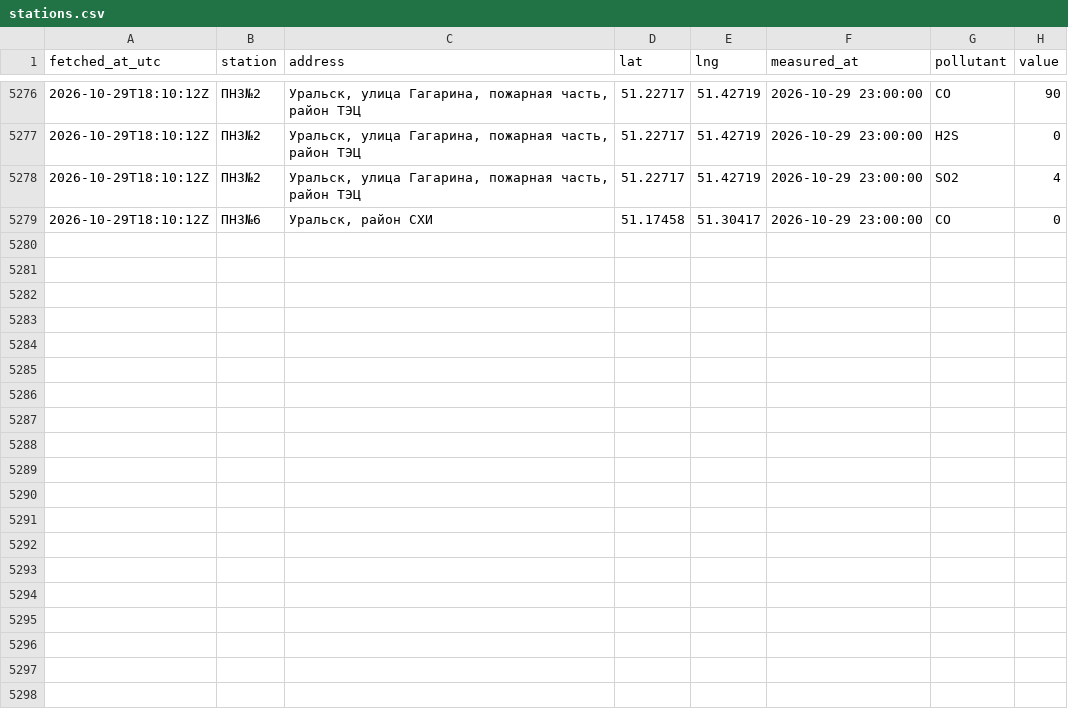
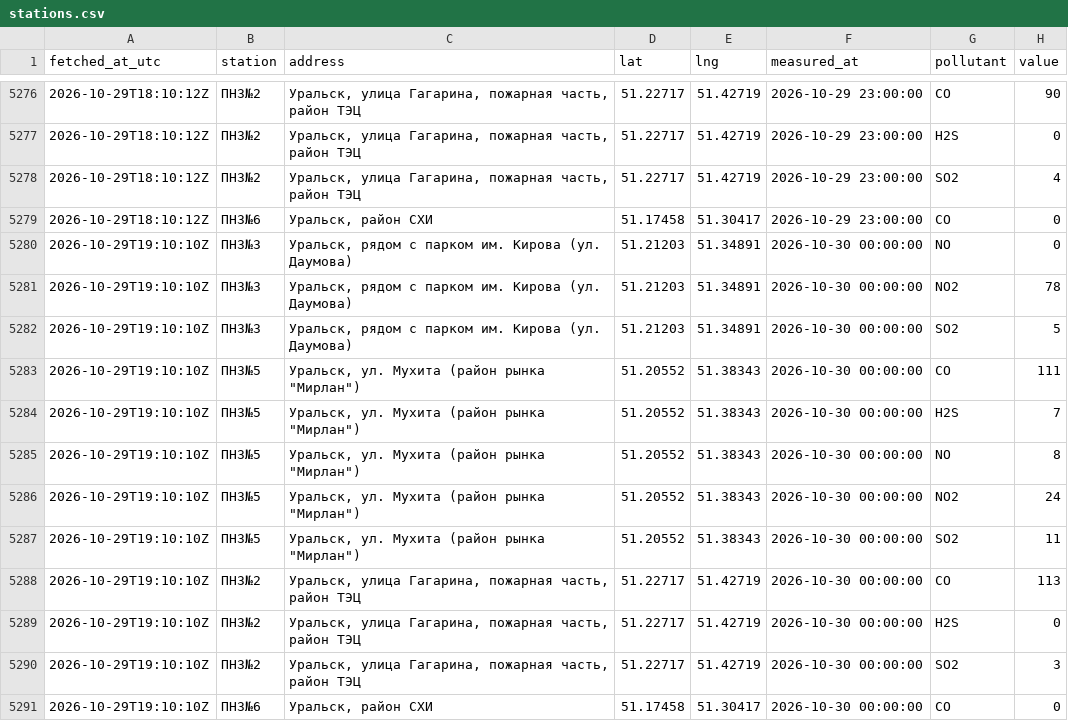
Before and after one commit to SanDav2011/atyrau-air, a CSV file: data/oral/stations.csv, drawn as a sheet; only a part is shown, gaps mark what is left out; the diff names each change by its address in the sheet, - before the commit and + after, or states it on an @@ line.

```diff
--- a/data/oral/stations.csv
+++ b/data/oral/stations.csv
+row 5280: 2026-10-29T19:10:10Z | ПНЗ№3 | Уральск, рядом с парком им. Кирова (ул. Даумова) | 51.21203 | 51.34891 | 2026-10-30 00:00:00 | NO | 0
+row 5281: 2026-10-29T19:10:10Z | ПНЗ№3 | Уральск, рядом с парком им. Кирова (ул. Даумова) | 51.21203 | 51.34891 | 2026-10-30 00:00:00 | NO2 | 78
+row 5282: 2026-10-29T19:10:10Z | ПНЗ№3 | Уральск, рядом с парком им. Кирова (ул. Даумова) | 51.21203 | 51.34891 | 2026-10-30 00:00:00 | SO2 | 5
+row 5283: 2026-10-29T19:10:10Z | ПНЗ№5 | Уральск, ул. Мухита (район рынка "Мирлан") | 51.20552 | 51.38343 | 2026-10-30 00:00:00 | CO | 111
+row 5284: 2026-10-29T19:10:10Z | ПНЗ№5 | Уральск, ул. Мухита (район рынка "Мирлан") | 51.20552 | 51.38343 | 2026-10-30 00:00:00 | H2S | 7
+row 5285: 2026-10-29T19:10:10Z | ПНЗ№5 | Уральск, ул. Мухита (район рынка "Мирлан") | 51.20552 | 51.38343 | 2026-10-30 00:00:00 | NO | 8
+row 5286: 2026-10-29T19:10:10Z | ПНЗ№5 | Уральск, ул. Мухита (район рынка "Мирлан") | 51.20552 | 51.38343 | 2026-10-30 00:00:00 | NO2 | 24
+row 5287: 2026-10-29T19:10:10Z | ПНЗ№5 | Уральск, ул. Мухита (район рынка "Мирлан") | 51.20552 | 51.38343 | 2026-10-30 00:00:00 | SO2 | 11
+row 5288: 2026-10-29T19:10:10Z | ПНЗ№2 | Уральск, улица Гагарина, пожарная часть, район ТЭЦ | 51.22717 | 51.42719 | 2026-10-30 00:00:00 | CO | 113
+row 5289: 2026-10-29T19:10:10Z | ПНЗ№2 | Уральск, улица Гагарина, пожарная часть, район ТЭЦ | 51.22717 | 51.42719 | 2026-10-30 00:00:00 | H2S | 0
+row 5290: 2026-10-29T19:10:10Z | ПНЗ№2 | Уральск, улица Гагарина, пожарная часть, район ТЭЦ | 51.22717 | 51.42719 | 2026-10-30 00:00:00 | SO2 | 3
+row 5291: 2026-10-29T19:10:10Z | ПНЗ№6 | Уральск, район СХИ | 51.17458 | 51.30417 | 2026-10-30 00:00:00 | CO | 0
```
Also changed, not shown: data/aktobe/stations.csv, data/karaganda/stations.csv, 38 other files.
